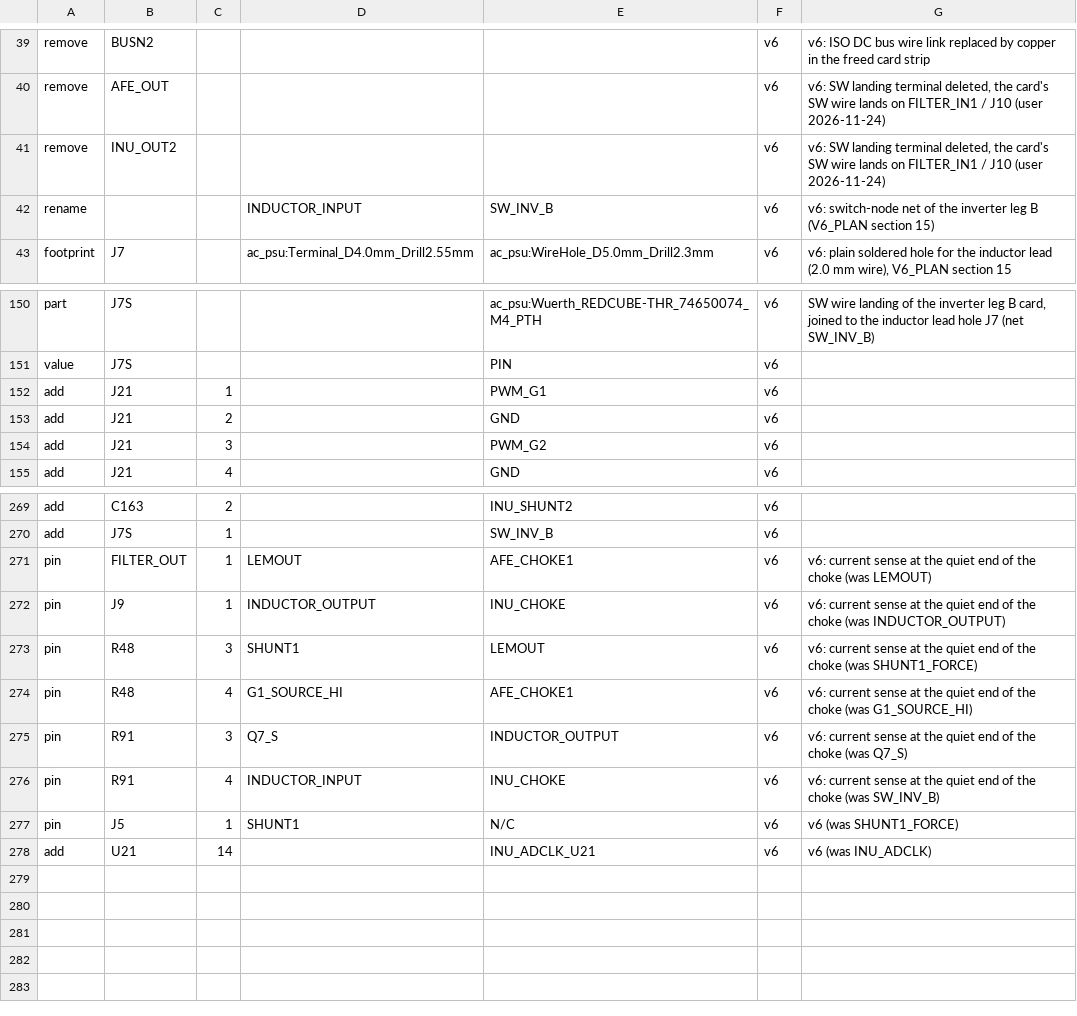
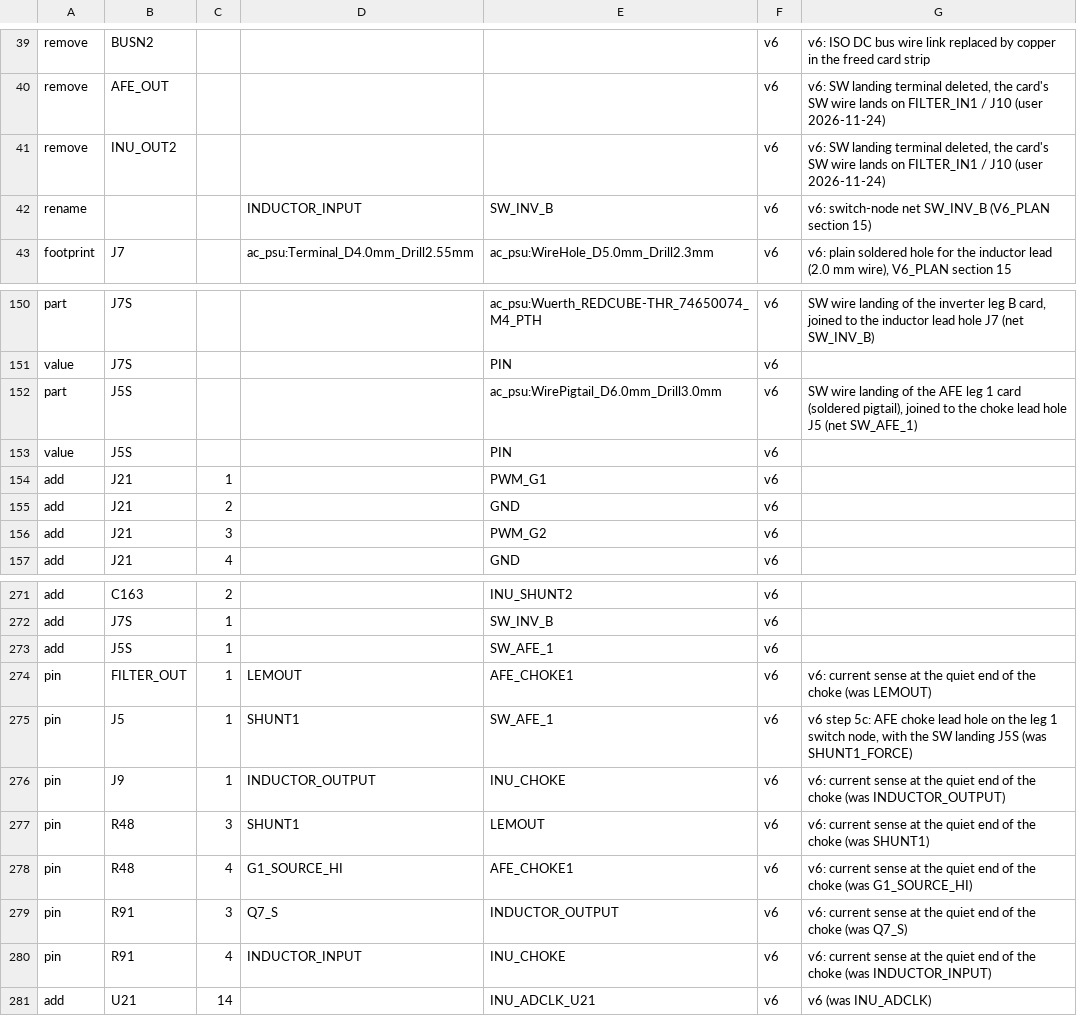
Before and after one commit to johonkanen/ac_psu_kicad, a CSV file: lib/v6_deviations.csv, drawn as a sheet; only a part is shown, gaps mark what is left out.

```diff
--- a/lib/v6_deviations.csv
+++ b/lib/v6_deviations.csv
@@ -41,3 +41,3 @@ remove,AFE_OUT,,,,v6,"v6: SW landing terminal deleted, the card's SW wire lands
 remove,INU_OUT2,,,,v6,"v6: SW landing terminal deleted, the card's SW wire lands on FILTER_IN1 / J10 (user 2026-11-24)"
-rename,,,INDUCTOR_INPUT,SW_INV_B,v6,v6: switch-node net of the inverter leg B (V6_PLAN section 15)
+rename,,,INDUCTOR_INPUT,SW_INV_B,v6,v6: switch-node net SW_INV_B (V6_PLAN section 15)
 footprint,J7,,ac_psu:Terminal_D4.0mm_Drill2.55mm,ac_psu:WireHole_D5.0mm_Drill2.3mm,v6,"v6: plain soldered hole for the inductor lead (2.0 mm wire), V6_PLAN section 15"
@@ -151,2 +151,4 @@ part,J7S,,,ac_psu:Wuerth_REDCUBE-THR_74650074_M4_PTH,v6,"SW wire landing of the
 value,J7S,,,PIN,v6,
+part,J5S,,,ac_psu:WirePigtail_D6.0mm_Drill3.0mm,v6,"SW wire landing of the AFE leg 1 card (soldered pigtail), joined to the choke lead hole J5 (net SW_AFE_1)"
+value,J5S,,,PIN,v6,
 add,J21,1,,PWM_G1,v6,
@@ -270,9 +272,10 @@ add,C163,2,,INU_SHUNT2,v6,
 add,J7S,1,,SW_INV_B,v6,
+add,J5S,1,,SW_AFE_1,v6,
 pin,FILTER_OUT,1,LEMOUT,AFE_CHOKE1,v6,v6: current sense at the quiet end of the choke (was LEMOUT)
+pin,J5,1,SHUNT1,SW_AFE_1,v6,"v6 step 5c: AFE choke lead hole on the leg 1 switch node, with the SW landing J5S (was SHUNT1_FORCE)"
 pin,J9,1,INDUCTOR_OUTPUT,INU_CHOKE,v6,v6: current sense at the quiet end of the choke (was INDUCTOR_OUTPUT)
-pin,R48,3,SHUNT1,LEMOUT,v6,v6: current sense at the quiet end of the choke (was SHUNT1_FORCE)
+pin,R48,3,SHUNT1,LEMOUT,v6,v6: current sense at the quiet end of the choke (was SHUNT1)
 pin,R48,4,G1_SOURCE_HI,AFE_CHOKE1,v6,v6: current sense at the quiet end of the choke (was G1_SOURCE_HI)
 pin,R91,3,Q7_S,INDUCTOR_OUTPUT,v6,v6: current sense at the quiet end of the choke (was Q7_S)
-pin,R91,4,INDUCTOR_INPUT,INU_CHOKE,v6,v6: current sense at the quiet end of the choke (was SW_INV_B)
-pin,J5,1,SHUNT1,N/C,v6,v6 (was SHUNT1_FORCE)
+pin,R91,4,INDUCTOR_INPUT,INU_CHOKE,v6,v6: current sense at the quiet end of the choke (was INDUCTOR_INPUT)
 add,U21,14,,INU_ADCLK_U21,v6,v6 (was INU_ADCLK)
```
Also changed, not shown: lib/footprint_map.csv, lib/part_map.csv, 19 other files.
